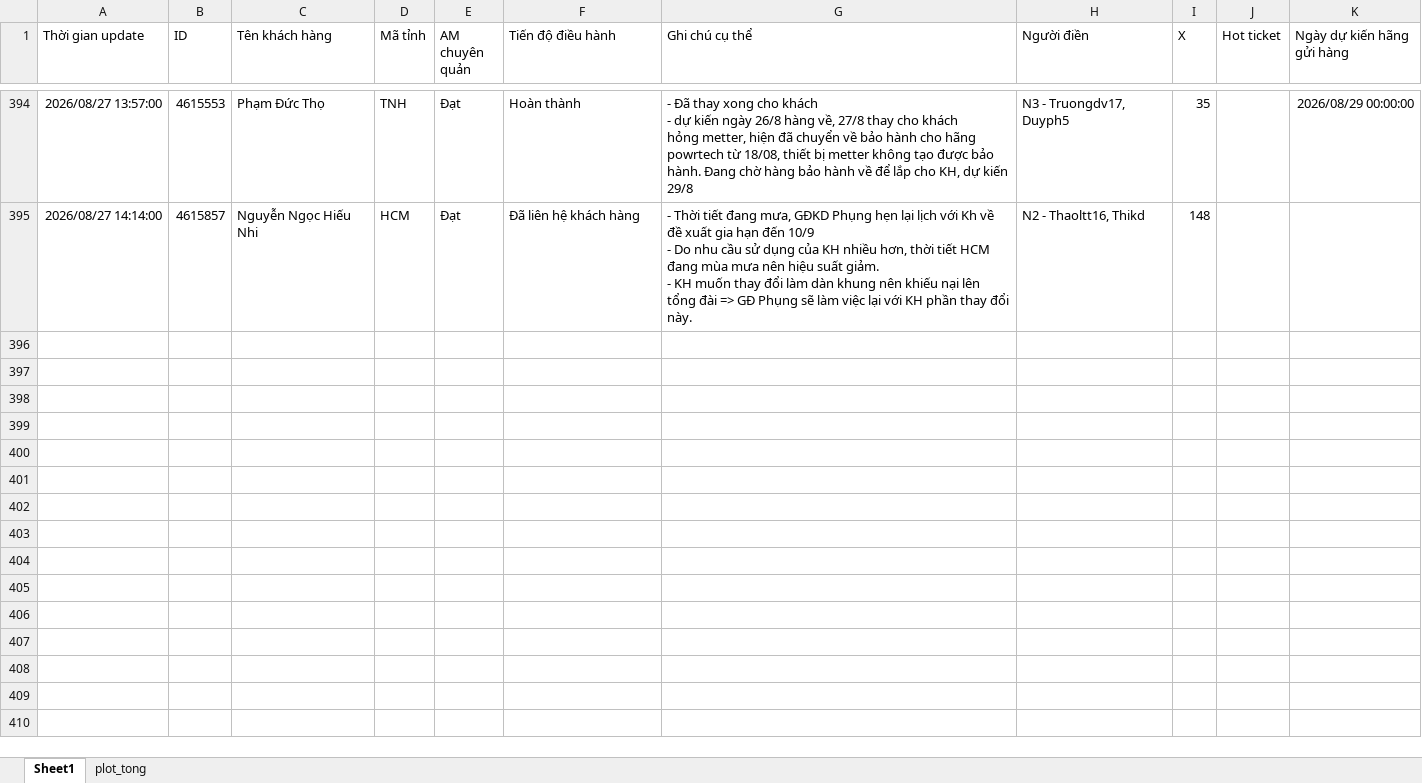
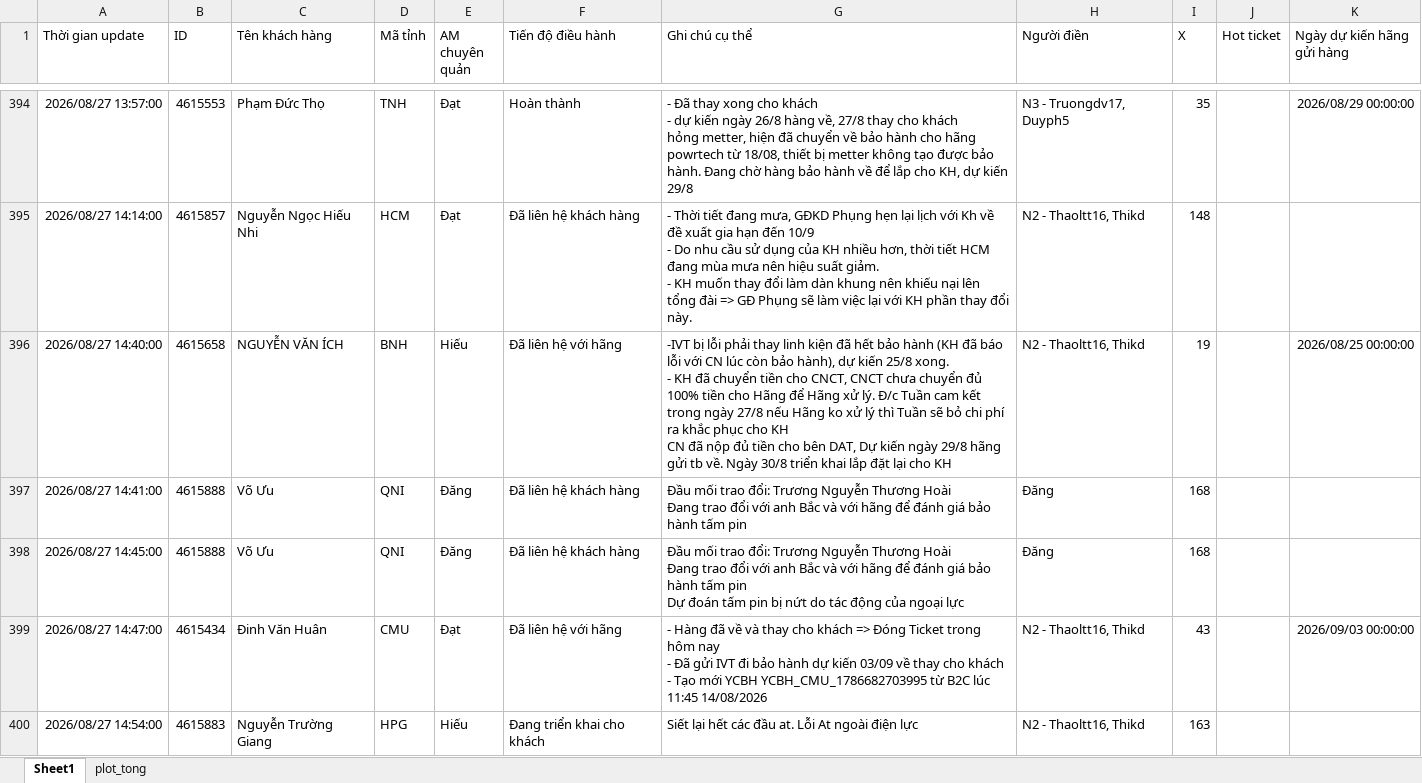
Before and after one commit to Nhunggg1612/dashboard-PAKH, an Excel workbook: data/AM_update.xlsx, sheet Sheet1, drawn as a sheet; only a part is shown, gaps mark what is left out; values as stored, in another font and other column widths than the file's, no borders; table styles not drawn; ↵ is a line break in a cell; the diff covers the shown part only; the diff names each change by its address in the sheet, - before the commit and + after, or states it on an @@ line.

```diff
--- a/data/AM_update.xlsx (sheet Sheet1)
+++ b/data/AM_update.xlsx (sheet Sheet1)
+row 396: 2026/08/27 14:40:00 | 4615658 | NGUYỄN VĂN ÍCH | BNH | Hiếu | Đã liên hệ với hãng | -IVT bị lỗi phải thay linh kiện đã hết bảo hành (KH đã báo lỗi với CN lúc còn bảo hành), dự kiến 25/8 xong. ↵ - KH đã chuyển tiền cho CNCT, CNCT chưa chuyển đủ 100% tiền cho Hãng để Hãng xử lý. Đ/c Tuần cam kết trong ngày 27/8 nếu Hãng ko xử lý thì Tuần sẽ bỏ chi phí ra khắc phục cho KH ↵ CN đã nộp đủ tiền cho bên DAT, Dự kiến ngày 29/8 hãng gửi tb về. Ngày 30/8 triển khai lắp đặt lại cho KH | N2 - Thaoltt16, Thikd | 19 |  | 2026/08/25 00:00:00
+row 397: 2026/08/27 14:41:00 | 4615888 | Võ Ưu | QNI | Đăng | Đã liên hệ khách hàng | Đầu mối trao đổi: Trương Nguyễn Thương Hoài ↵ Đang trao đổi với anh Bắc và với hãng để đánh giá bảo hành tấm pin | Đăng | 168
+row 398: 2026/08/27 14:45:00 | 4615888 | Võ Ưu | QNI | Đăng | Đã liên hệ khách hàng | Đầu mối trao đổi: Trương Nguyễn Thương Hoài ↵ Đang trao đổi với anh Bắc và với hãng để đánh giá bảo hành tấm pin ↵ Dự đoán tấm pin bị nứt do tác động của ngoại lực | Đăng | 168
+row 399: 2026/08/27 14:47:00 | 4615434 | Đinh Văn Huân | CMU | Đạt | Đã liên hệ với hãng | - Hàng đã về và thay cho khách => Đóng Ticket trong hôm nay ↵ - Đã gửi IVT đi bảo hành dự kiến 03/09 về thay cho khách ↵ - Tạo mới YCBH YCBH_CMU_1786682703995 từ B2C lúc 11:45 14/08/2026 | N2 - Thaoltt16, Thikd | 43 |  | 2026/09/03 00:00:00
+row 400: 2026/08/27 14:54:00 | 4615883 | Nguyễn Trường Giang | HPG | Hiếu | Đang triển khai cho khách | Siết lại hết các đầu at. Lỗi At ngoài điện lực | N2 - Thaoltt16, Thikd | 163
```
Also changed, not shown: 12 added rows elsewhere in this sheet, sheet plot_tong, data/3.R_pakh.xlsx, data/5.R_pakh_hoan_thanh.xlsx, 9 other files.
